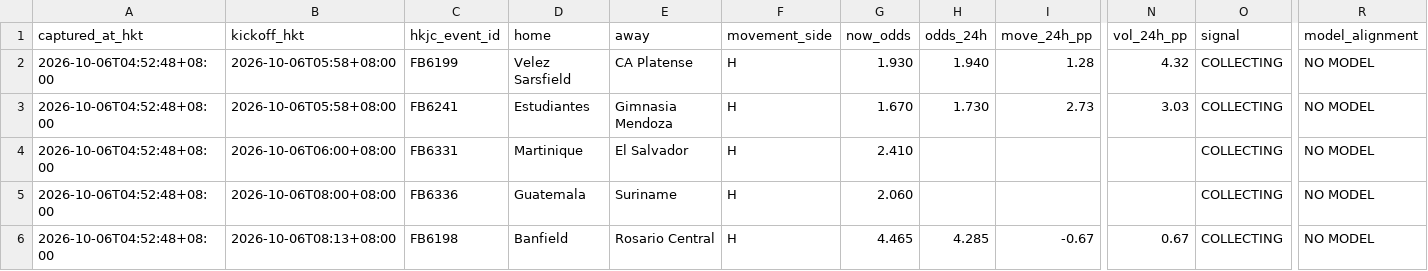
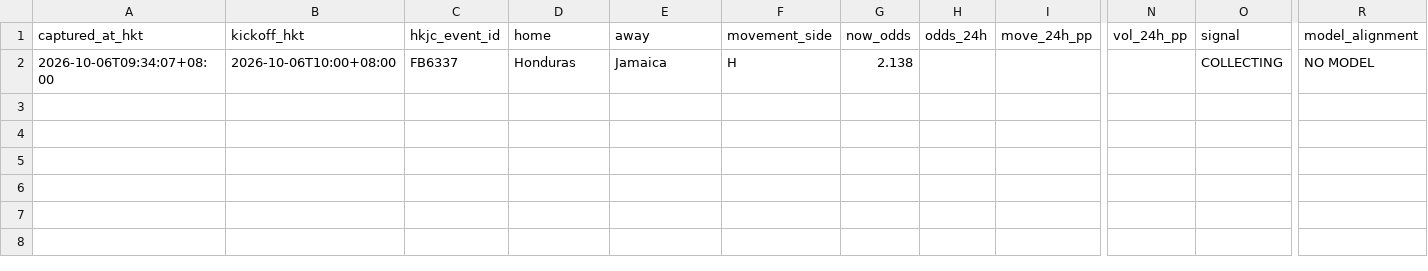
Before and after one commit to sargesticky-code/football-fast-tracker, a CSV file: data/odds_movement.csv, drawn as a sheet; only a part is shown, gaps mark what is left out; removed rows and columns are numbered as before the commit, all else as after; rows hold the shown columns only; the diff names each change by its address in the sheet, - before the commit and + after, or states it on an @@ line.

```diff
--- a/data/odds_movement.csv
+++ b/data/odds_movement.csv
-row 2: 2026-10-06T04:52:48+08:00 | 2026-10-06T05:58+08:00 | FB6199 | Velez Sarsfield | CA Platense | H | 1.930 | 1.940 | 1.28 | 4.32 | COLLECTING | NO MODEL
-row 3: 2026-10-06T04:52:48+08:00 | 2026-10-06T05:58+08:00 | FB6241 | Estudiantes | Gimnasia Mendoza | H | 1.670 | 1.730 | 2.73 | 3.03 | COLLECTING | NO MODEL
-A2 (captured_at_hkt): 2026-10-06T04:52:48+08:00
+A2 (captured_at_hkt): 2026-10-06T09:34:07+08:00
-B2 (kickoff_hkt): 2026-10-06T06:00+08:00
+B2 (kickoff_hkt): 2026-10-06T10:00+08:00
-C2 (hkjc_event_id): FB6331
+C2 (hkjc_event_id): FB6337
-D2 (home): Martinique
+D2 (home): Honduras
-E2 (away): El Salvador
+E2 (away): Jamaica
-G2 (now_odds): 2.410
+G2 (now_odds): 2.138
-row 5: 2026-10-06T04:52:48+08:00 | 2026-10-06T08:00+08:00 | FB6336 | Guatemala | Suriname | H | 2.060 |  |  |  | COLLECTING | NO MODEL
-row 6: 2026-10-06T04:52:48+08:00 | 2026-10-06T08:13+08:00 | FB6198 | Banfield | Rosario Central | H | 4.465 | 4.285 | -0.67 | 0.67 | COLLECTING | NO MODEL
```
Also changed, not shown: data/oddsmath_current.csv, data/oddsmath_history.csv.
